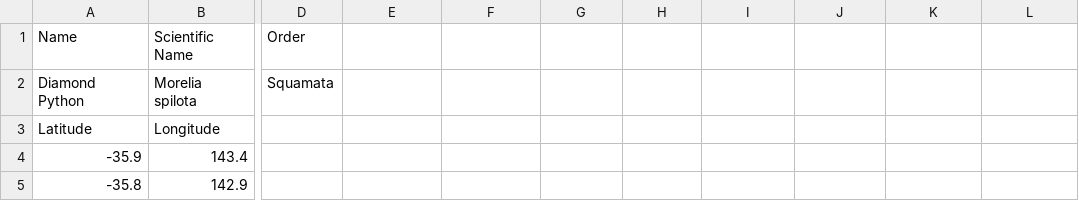
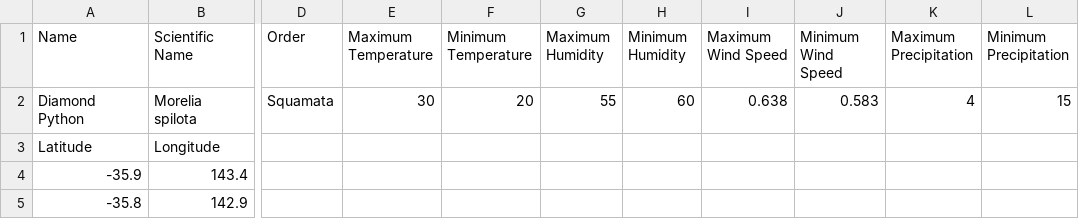
Before and after one commit to morning93tang/AnimalSpeak, a CSV file: backend/source/animalsspeak/datasets/Diamond Python.csv, drawn as a sheet; only a part is shown, gaps mark what is left out; the diff names each change by its address in the sheet, - before the commit and + after, or states it on an @@ line.

Commit message:
Update Diamond Python.csv

```diff
--- a/backend/source/animalsspeak/datasets/Diamond Python.csv
+++ b/backend/source/animalsspeak/datasets/Diamond Python.csv
-E1: (empty)
+E1: Maximum Temperature
-F1: (empty)
+F1: Minimum Temperature
-G1: (empty)
+G1: Maximum Humidity
-H1: (empty)
+H1: Minimum Humidity
-I1: (empty)
+I1: Maximum Wind Speed
-J1: (empty)
+J1: Minimum Wind Speed
-K1: (empty)
+K1: Maximum Precipitation
-L1: (empty)
+L1: Minimum Precipitation
-E2 (Maximum Temperature): (empty)
+E2 (Maximum Temperature): 30
-F2 (Minimum Temperature): (empty)
+F2 (Minimum Temperature): 20
-G2 (Maximum Humidity): (empty)
+G2 (Maximum Humidity): 55
-H2 (Minimum Humidity): (empty)
+H2 (Minimum Humidity): 60
-I2 (Maximum Wind Speed): (empty)
+I2 (Maximum Wind Speed): 0.638
-J2 (Minimum Wind Speed): (empty)
+J2 (Minimum Wind Speed): 0.583
-K2 (Maximum Precipitation): (empty)
+K2 (Maximum Precipitation): 4
-L2 (Minimum Precipitation): (empty)
+L2 (Minimum Precipitation): 15
```
